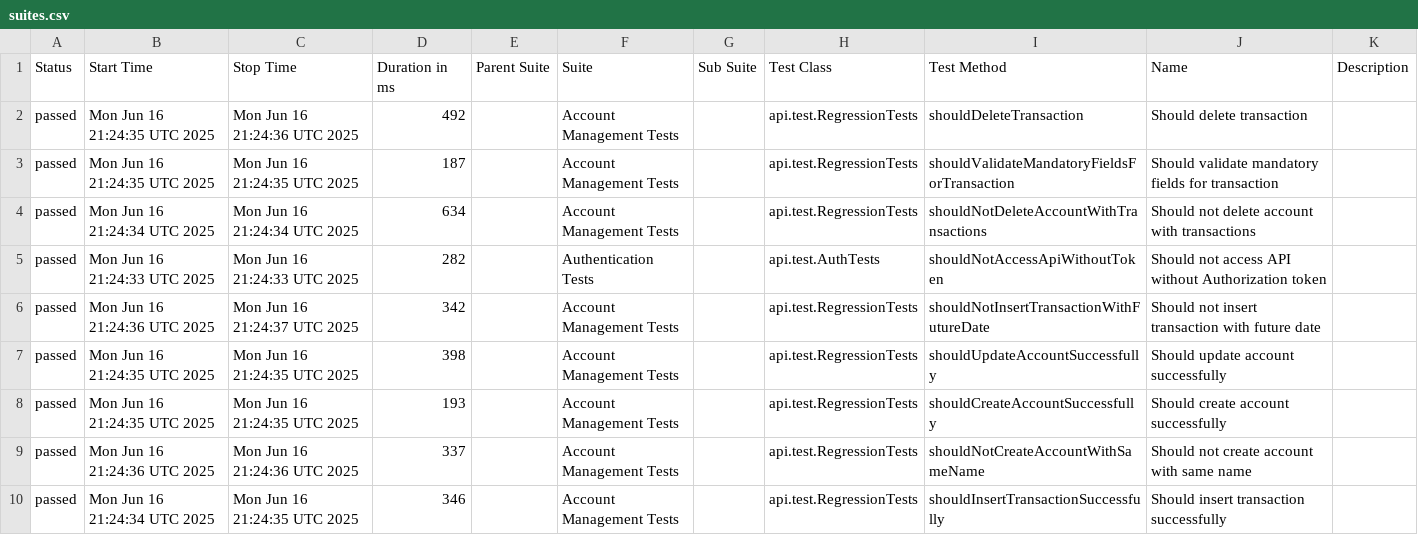
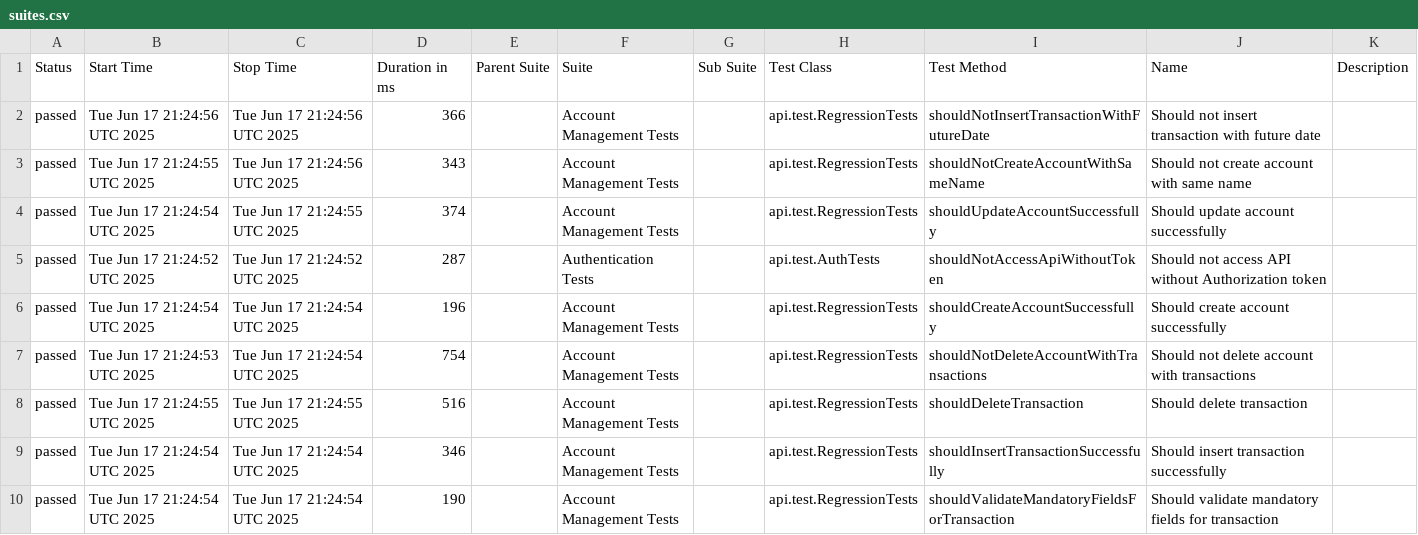
Before and after one commit to JosinaldoGJunior/java-automation-api, a CSV file: data/suites.csv, drawn as a sheet.

```diff
--- a/data/suites.csv
+++ b/data/suites.csv
@@ -1,10 +1,10 @@
 "Status","Start Time","Stop Time","Duration in ms","Parent Suite","Suite","Sub Suite","Test Class","Test Method","Name","Description"
-"passed","Mon Jun 16 21:24:35 UTC 2025","Mon Jun 16 21:24:36 UTC 2025","492","","Account Management Tests","","api.test.RegressionTests","shouldDeleteTransaction","Should delete transaction",""
-"passed","Mon Jun 16 21:24:35 UTC 2025","Mon Jun 16 21:24:35 UTC 2025","187","","Account Management Tests","","api.test.RegressionTests","shouldValidateMandatoryFieldsForTransaction","Should validate mandatory fields for transaction",""
-"passed","Mon Jun 16 21:24:34 UTC 2025","Mon Jun 16 21:24:34 UTC 2025","634","","Account Management Tests","","api.test.RegressionTests","shouldNotDeleteAccountWithTransactions","Should not delete account with transactions",""
-"passed","Mon Jun 16 21:24:33 UTC 2025","Mon Jun 16 21:24:33 UTC 2025","282","","Authentication Tests","","api.test.AuthTests","shouldNotAccessApiWithoutToken","Should not access API without Authorization token",""
-"passed","Mon Jun 16 21:24:36 UTC 2025","Mon Jun 16 21:24:37 UTC 2025","342","","Account Management Tests","","api.test.RegressionTests","shouldNotInsertTransactionWithFutureDate","Should not insert transaction with future date",""
-"passed","Mon Jun 16 21:24:35 UTC 2025","Mon Jun 16 21:24:35 UTC 2025","398","","Account Management Tests","","api.test.RegressionTests","shouldUpdateAccountSuccessfully","Should update account successfully",""
-"passed","Mon Jun 16 21:24:35 UTC 2025","Mon Jun 16 21:24:35 UTC 2025","193","","Account Management Tests","","api.test.RegressionTests","shouldCreateAccountSuccessfully","Should create account successfully",""
-"passed","Mon Jun 16 21:24:36 UTC 2025","Mon Jun 16 21:24:36 UTC 2025","337","","Account Management Tests","","api.test.RegressionTests","shouldNotCreateAccountWithSameName","Should not create account with same name",""
-"passed","Mon Jun 16 21:24:34 UTC 2025","Mon Jun 16 21:24:35 UTC 2025","346","","Account Management Tests","","api.test.RegressionTests","shouldInsertTransactionSuccessfully","Should insert transaction successfully",""
+"passed","Tue Jun 17 21:24:56 UTC 2025","Tue Jun 17 21:24:56 UTC 2025","366","","Account Management Tests","","api.test.RegressionTests","shouldNotInsertTransactionWithFutureDate","Should not insert transaction with future date",""
+"passed","Tue Jun 17 21:24:55 UTC 2025","Tue Jun 17 21:24:56 UTC 2025","343","","Account Management Tests","","api.test.RegressionTests","shouldNotCreateAccountWithSameName","Should not create account with same name",""
+"passed","Tue Jun 17 21:24:54 UTC 2025","Tue Jun 17 21:24:55 UTC 2025","374","","Account Management Tests","","api.test.RegressionTests","shouldUpdateAccountSuccessfully","Should update account successfully",""
+"passed","Tue Jun 17 21:24:52 UTC 2025","Tue Jun 17 21:24:52 UTC 2025","287","","Authentication Tests","","api.test.AuthTests","shouldNotAccessApiWithoutToken","Should not access API without Authorization token",""
+"passed","Tue Jun 17 21:24:54 UTC 2025","Tue Jun 17 21:24:54 UTC 2025","196","","Account Management Tests","","api.test.RegressionTests","shouldCreateAccountSuccessfully","Should create account successfully",""
+"passed","Tue Jun 17 21:24:53 UTC 2025","Tue Jun 17 21:24:54 UTC 2025","754","","Account Management Tests","","api.test.RegressionTests","shouldNotDeleteAccountWithTransactions","Should not delete account with transactions",""
+"passed","Tue Jun 17 21:24:55 UTC 2025","Tue Jun 17 21:24:55 UTC 2025","516","","Account Management Tests","","api.test.RegressionTests","shouldDeleteTransaction","Should delete transaction",""
+"passed","Tue Jun 17 21:24:54 UTC 2025","Tue Jun 17 21:24:54 UTC 2025","346","","Account Management Tests","","api.test.RegressionTests","shouldInsertTransactionSuccessfully","Should insert transaction successfully",""
+"passed","Tue Jun 17 21:24:54 UTC 2025","Tue Jun 17 21:24:54 UTC 2025","190","","Account Management Tests","","api.test.RegressionTests","shouldValidateMandatoryFieldsForTransaction","Should validate mandatory fields for transaction",""
```
Also changed, not shown: 31 other files.
